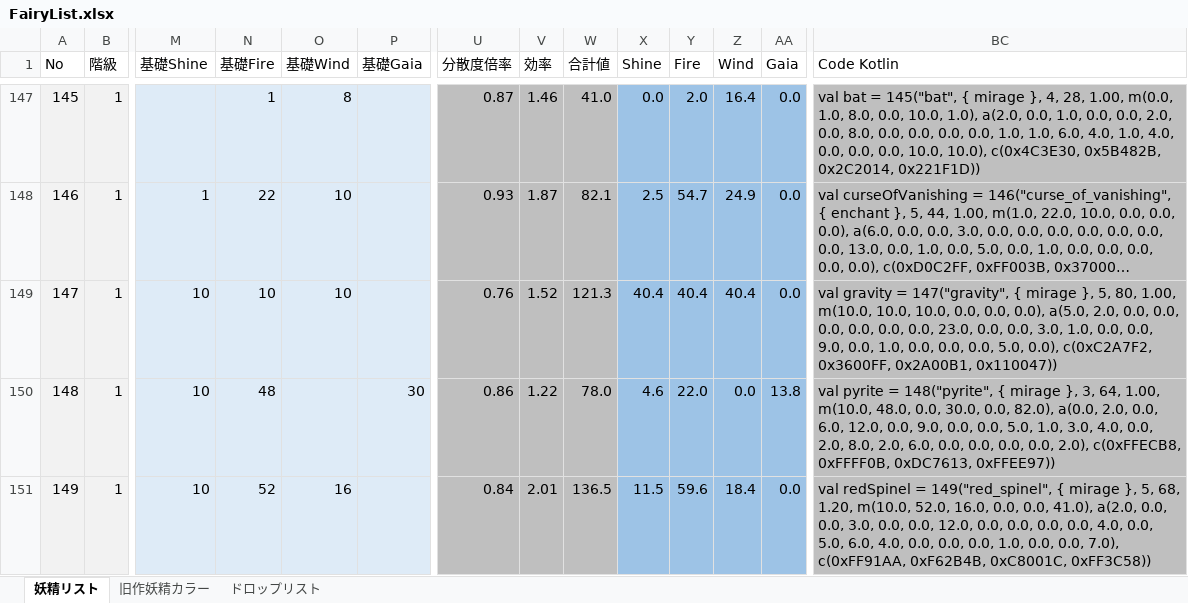
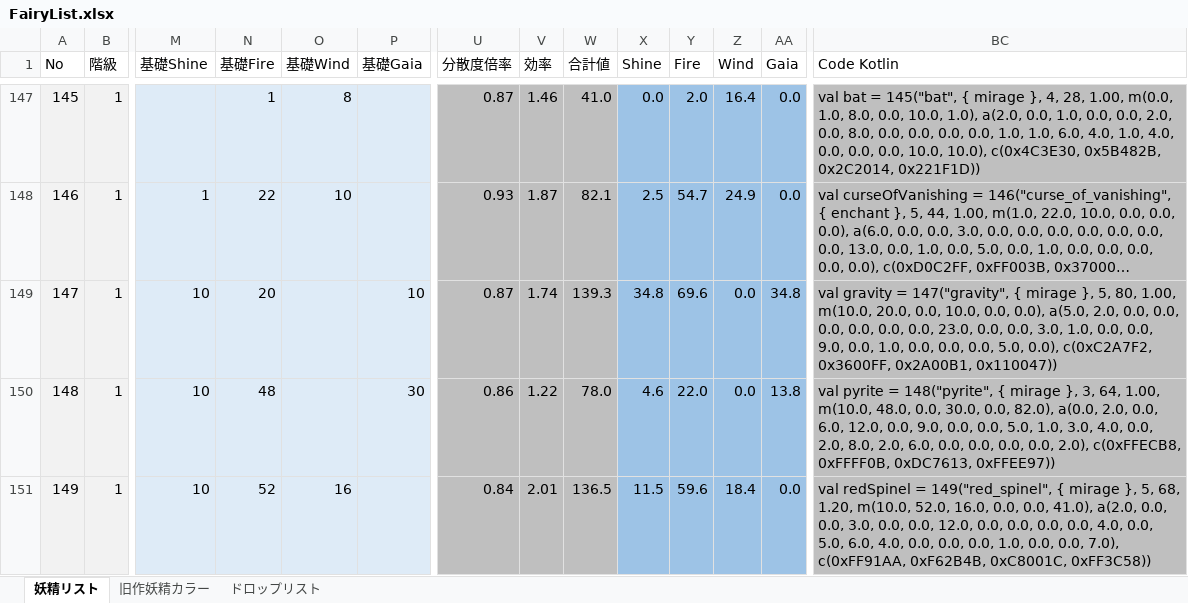
Before and after one commit to MirageFairy/MirageFairy2019, an Excel workbook: FairyList.xlsx, sheet 妖精リスト, drawn as a sheet; only a part is shown, gaps mark what is left out; long unchanged cells end in …; values as stored, in another font and other column widths than the file's, no borders; table styles not drawn; the diff names each change by its address in the sheet, - before the commit and + after, or states it on an @@ line.

```diff
--- a/FairyList.xlsx (sheet 妖精リスト)
+++ b/FairyList.xlsx (sheet 妖精リスト)
-N149 (基礎Fire): 10
+N149 (基礎Fire): 20
-O149 (基礎Wind): 10
+O149 (基礎Wind): (empty)
-P149 (基礎Gaia): (empty)
+P149 (基礎Gaia): 10
-U149 (分散度倍率): 0.76
+U149 (分散度倍率): 0.87
-V149 (効率): 1.52
+V149 (効率): 1.74
-W149 (合計値): 121.3
+W149 (合計値): 139.3
-X149 (Shine): 40.4
+X149 (Shine): 34.8
-Y149 (Fire): 40.4
+Y149 (Fire): 69.6
-Z149 (Wind): 40.4
+Z149 (Wind): 0.0
-AA149 (Gaia): 0.0
+AA149 (Gaia): 34.8
-BC149 (Code Kotlin): …1.00, m(10.0, 10.0, 10.0, 0.0, 0.0, 0.0),…
+BC149 (Code Kotlin): …1.00, m(10.0, 20.0, 0.0, 10.0, 0.0, 0.0),…
```
Also changed, not shown: 2 other files.
